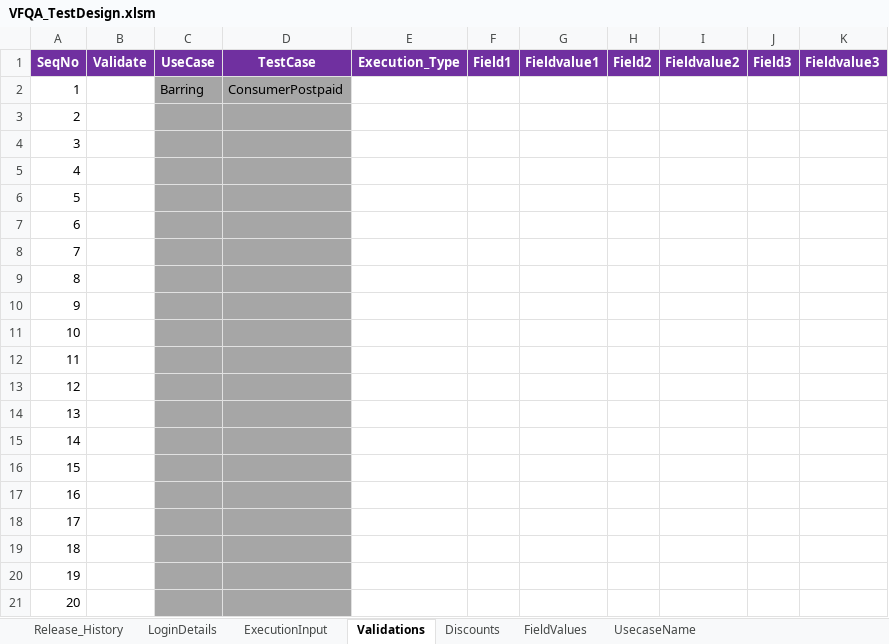
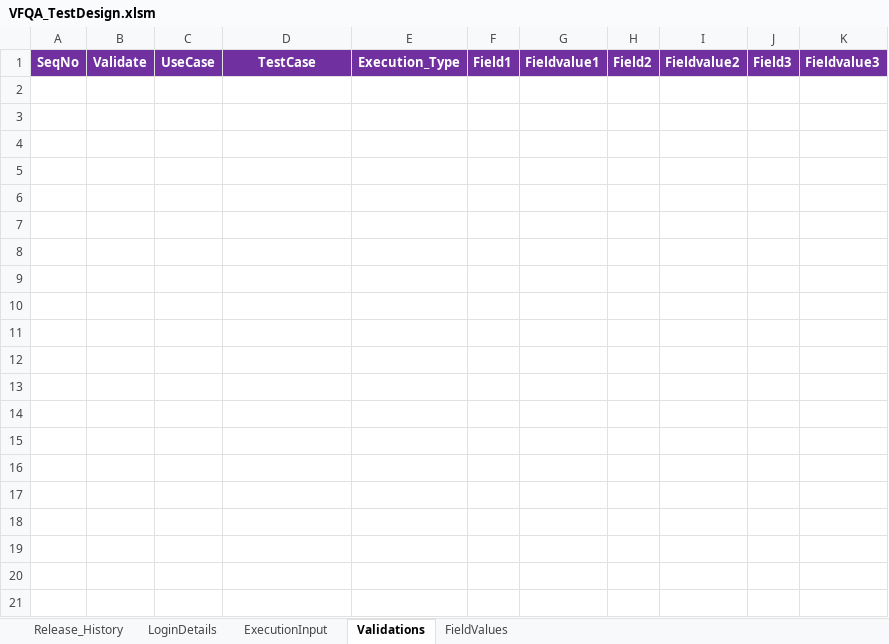
Before and after one commit to imran0404y/VFQA_Parallel, an Excel workbook: Directory/VFQA_TestDesign.xlsm, sheet Validations, drawn as a sheet; only a part is shown; values as stored, in another font and other column widths than the file's, no borders; the diff covers the shown part only; the diff names each change by its address in the sheet, - before the commit and + after, or states it on an @@ line.

```diff
--- a/Directory/VFQA_TestDesign.xlsm (sheet Validations)
+++ b/Directory/VFQA_TestDesign.xlsm (sheet Validations)
@@ sheet tab hidden: Discounts @@
@@ sheet tab hidden: UsecaseName @@
-row 2: 1 |  | Barring | ConsumerPostpaid
-row 3: 2
-row 4: 3
-row 5: 4
-row 6: 5
-row 7: 6
-row 8: 7
-row 9: 8
-row 10: 9
-row 11: 10
-row 12: 11
-row 13: 12
-row 14: 13
-row 15: 14
-row 16: 15
-row 17: 16
-row 18: 17
-row 19: 18
-row 20: 19
-row 21: 20
```
Also changed, not shown: 9 removed rows elsewhere in this sheet, sheet FieldValues, sheet ExecutionInput, sheet LoginDetails, Framework/Database/TestDataDB.xlsx, Framework/Storage/CommonDirectory.xlsx, 6 other files.
